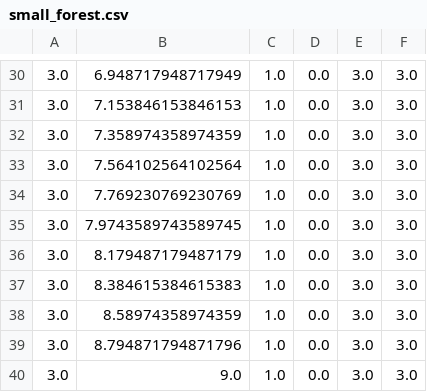
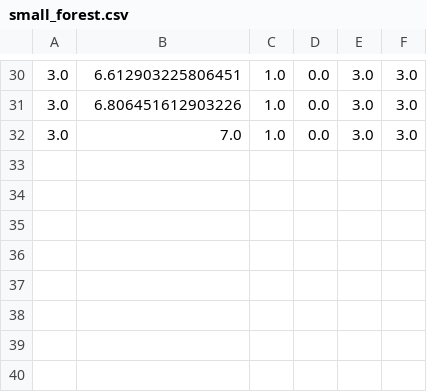
Before and after one commit to BDEvan5/toy_auto_race, a CSV file: Maps/small_forest.csv, drawn as a sheet; only a part is shown, gaps mark what is left out; the diff covers the shown part only.

```diff
--- a/Maps/small_forest.csv
+++ b/Maps/small_forest.csv
@@ -30,11 +30,3 @@
-3.0,6.948717948717949,1.0,0.0,3.0,3.0
-3.0,7.153846153846153,1.0,0.0,3.0,3.0
-3.0,7.358974358974359,1.0,0.0,3.0,3.0
-3.0,7.564102564102564,1.0,0.0,3.0,3.0
-3.0,7.769230769230769,1.0,0.0,3.0,3.0
-3.0,7.9743589743589745,1.0,0.0,3.0,3.0
-3.0,8.179487179487179,1.0,0.0,3.0,3.0
-3.0,8.384615384615383,1.0,0.0,3.0,3.0
-3.0,8.58974358974359,1.0,0.0,3.0,3.0
-3.0,8.794871794871796,1.0,0.0,3.0,3.0
-3.0,9.0,1.0,0.0,3.0,3.0
+3.0,6.612903225806451,1.0,0.0,3.0,3.0
+3.0,6.806451612903226,1.0,0.0,3.0,3.0
+3.0,7.0,1.0,0.0,3.0,3.0
```
Also changed, not shown: 28 edited cells elsewhere in this file, 19 other files.
